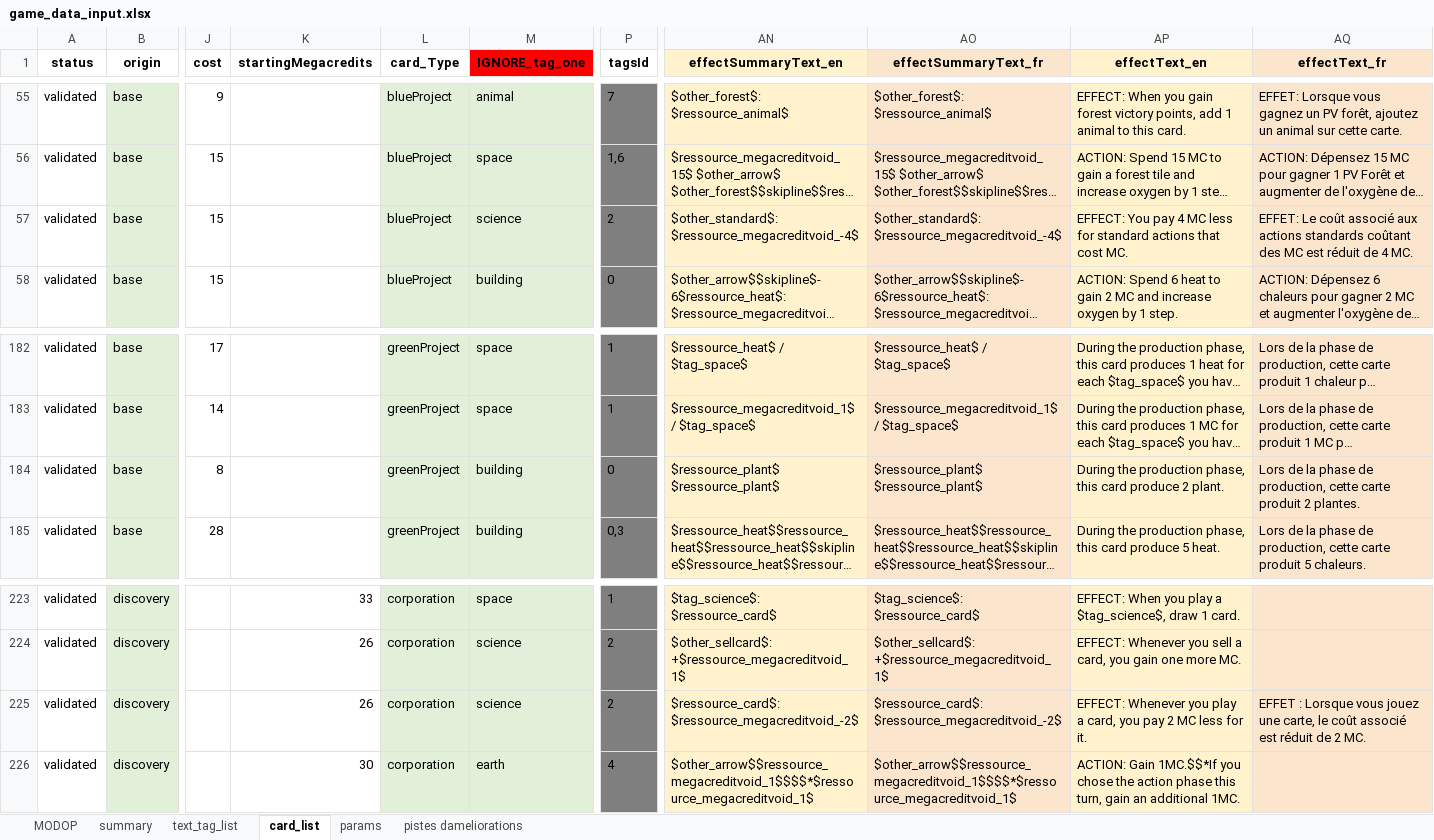
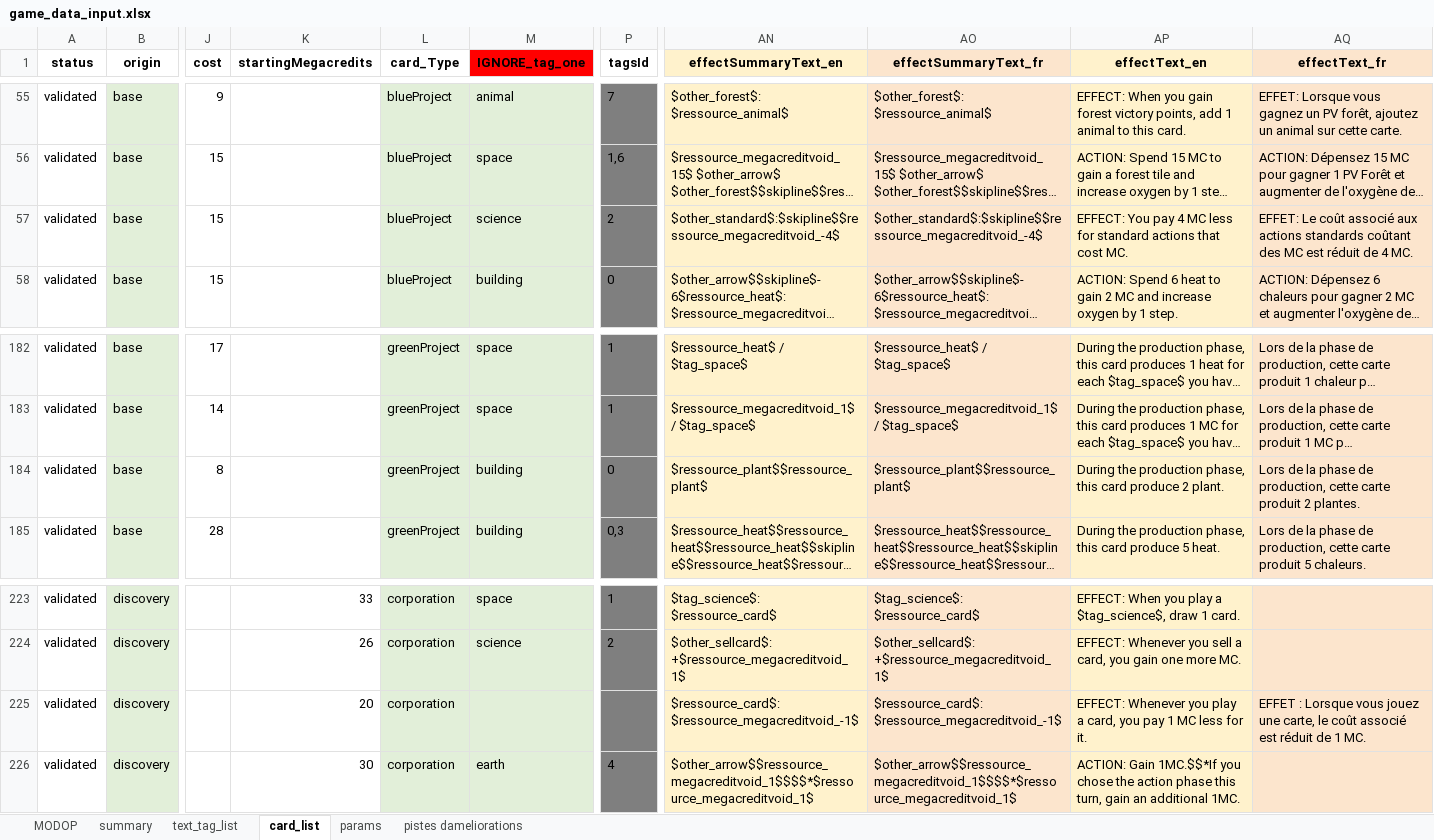
Before and after one commit to Mylaana/AresExpedition, an Excel workbook: ressources/game_data_input.xlsx, sheet card_list, drawn as a sheet; only a part is shown, gaps mark what is left out; long unchanged cells end in …; values as stored, in another font and other column widths than the file's, no borders; charts and pictures not drawn; the diff names each change by its address in the sheet, - before the commit and + after, or states it on an @@ line.

Commit message:
update parsed data

```diff
--- a/ressources/game_data_input.xlsx (sheet card_list)
+++ b/ressources/game_data_input.xlsx (sheet card_list)
-AN57 (effectSummaryText_en): $other_standard$: $ressource_megacreditvoid_-4$
+AN57 (effectSummaryText_en): $other_standard$:$skipline$$ressource_megacreditvoid_-4$
-AO57 (effectSummaryText_fr): $other_standard$: $ressource_megacreditvoid_-4$
+AO57 (effectSummaryText_fr): $other_standard$:$skipline$$ressource_megacreditvoid_-4$
-AN184 (effectSummaryText_en): $ressource_plant$ $ressource_plant$
+AN184 (effectSummaryText_en): $ressource_plant$$ressource_plant$
-AO184 (effectSummaryText_fr): $ressource_plant$ $ressource_plant$
+AO184 (effectSummaryText_fr): $ressource_plant$$ressource_plant$
-K225 (startingMegacredits): 26
+K225 (startingMegacredits): 20
-M225 (IGNORE_tag_one): science
+M225 (IGNORE_tag_one): (empty)
-P225 (tagsId): 2
+P225 (tagsId): (empty)
-AN225 (effectSummaryText_en): $ressource_card$: $ressource_megacreditvoid_-2$
+AN225 (effectSummaryText_en): $ressource_card$: $ressource_megacreditvoid_-1$
-AO225 (effectSummaryText_fr): $ressource_card$: $ressource_megacreditvoid_-2$
+AO225 (effectSummaryText_fr): $ressource_card$: $ressource_megacreditvoid_-1$
-AP225 (effectText_en): …you pay 2 MC less…
+AP225 (effectText_en): …you pay 1 MC less…
-AQ225 (effectText_fr): …réduit de 2 MC.
+AQ225 (effectText_fr): …réduit de 1 MC.
```
Also changed, not shown: sheet pistes dameliorations, 2 other files.
